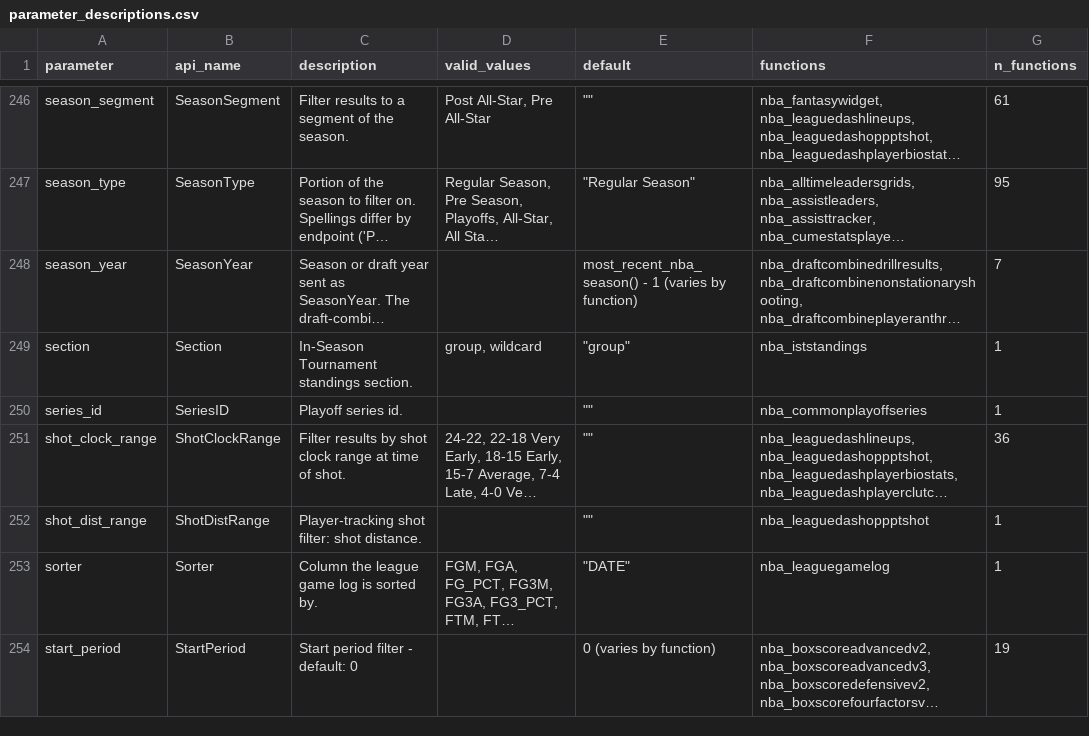
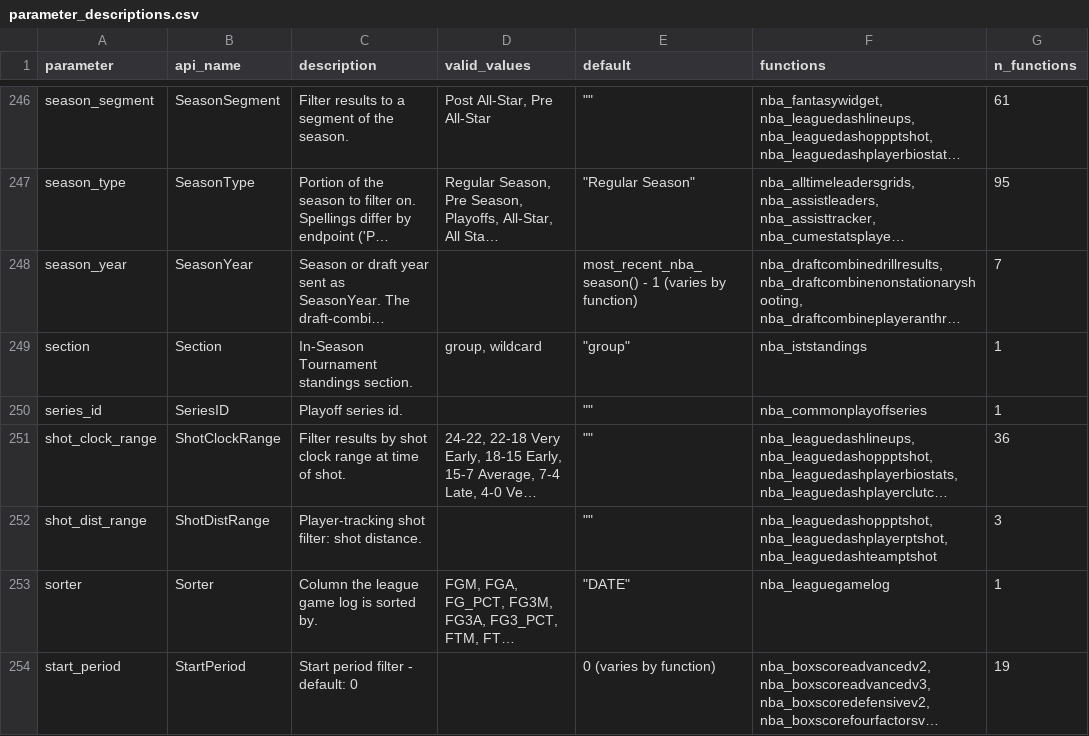
Before and after one commit to sportsdataverse/hoopR, a CSV file: data-raw/parameter_descriptions.csv, drawn as a sheet; only a part is shown, gaps mark what is left out; long unchanged cells end in …; the diff names each change by its address in the sheet, - before the commit and + after, or states it on an @@ line.

Commit message:
fix(nba): send ShotDistRange from ptshot wrappers; deprecate hustle last_n_games
nba_leaguedashplayerptshot() and nba_leaguedashteamptshot() accepted
shot_dist_range but never sent it. The four hustle wrappers accepted
last_n_games but never sent it; stats.nba.com's hustle endpoints take no
LastNGames filter (nba_api and the frozen parameter values agree), so the
argument is deprecated with lifecycle::deprecate_warn(). Offline tests
capture the outgoing params. parameter_descriptions rebuilt.

```diff
--- a/data-raw/parameter_descriptions.csv
+++ b/data-raw/parameter_descriptions.csv
-F252 (functions): nba_leaguedashoppptshot
+F252 (functions): nba_leaguedashoppptshot, nba_leaguedashplayerptshot, nba_leaguedashteamptshot
-G252 (n_functions): 1
+G252 (n_functions): 3
```
Also changed, not shown: data-raw/nba_stats_parameter_inventory.csv, 6 other files.
